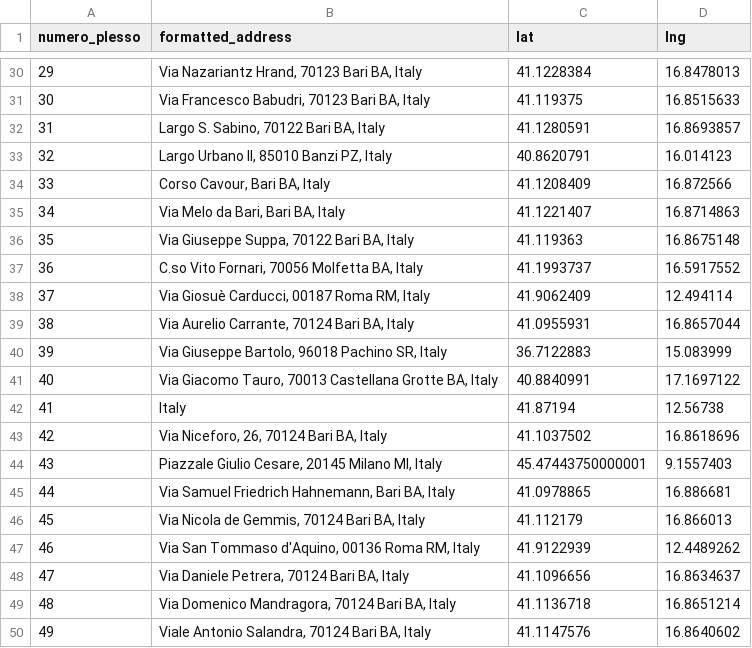
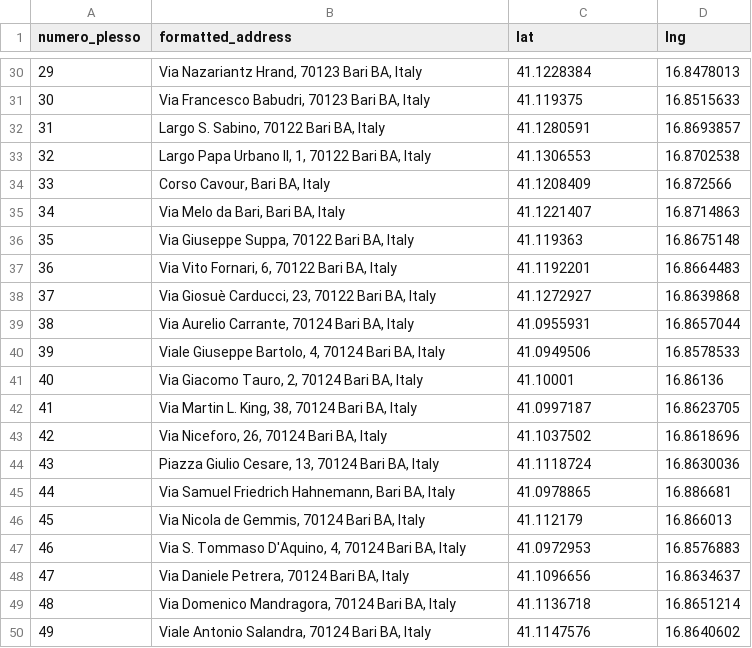
Before and after one commit to flavio2018/data-vis-bari-2024, a CSV file: data/sedi_seggio_geocoded.csv, drawn as a sheet; only a part is shown, gaps mark what is left out; the diff covers the shown part only.

Commit message:
update data

```diff
--- a/data/sedi_seggio_geocoded.csv
+++ b/data/sedi_seggio_geocoded.csv
@@ -32,3 +32,3 @@ numero_plesso,formatted_address,lat,lng
 31,"Largo S. Sabino, 70122 Bari BA, Italy",41.1280591,16.8693857
-32,"Largo Urbano II, 85010 Banzi PZ, Italy",40.8620791,16.014123
+32,"Largo Papa Urbano II, 1, 70122 Bari BA, Italy",41.1306553,16.8702538
 33,"Corso Cavour, Bari BA, Italy",41.1208409,16.872566
@@ -36,13 +36,13 @@ numero_plesso,formatted_address,lat,lng
 35,"Via Giuseppe Suppa, 70122 Bari BA, Italy",41.119363,16.8675148
-36,"C.so Vito Fornari, 70056 Molfetta BA, Italy",41.1993737,16.5917552
-37,"Via Giosuè Carducci, 00187 Roma RM, Italy",41.9062409,12.494114
+36,"Via Vito Fornari, 6, 70122 Bari BA, Italy",41.1192201,16.8664483
+37,"Via Giosuè Carducci, 23, 70122 Bari BA, Italy",41.1272927,16.8639868
 38,"Via Aurelio Carrante, 70124 Bari BA, Italy",41.0955931,16.8657044
-39,"Via Giuseppe Bartolo, 96018 Pachino SR, Italy",36.7122883,15.083999
-40,"Via Giacomo Tauro, 70013 Castellana Grotte BA, Italy",40.8840991,17.1697122
-41,Italy,41.87194,12.56738
+39,"Viale Giuseppe Bartolo, 4, 70124 Bari BA, Italy",41.0949506,16.8578533
+40,"Via Giacomo Tauro, 2, 70124 Bari BA, Italy",41.10001,16.86136
+41,"Via Martin L. King, 38, 70124 Bari BA, Italy",41.0997187,16.8623705
 42,"Via Niceforo, 26, 70124 Bari BA, Italy",41.1037502,16.8618696
-43,"Piazzale Giulio Cesare, 20145 Milano MI, Italy",45.47443750000001,9.1557403
+43,"Piazza Giulio Cesare, 13, 70124 Bari BA, Italy",41.1118724,16.8630036
 44,"Via Samuel Friedrich Hahnemann, Bari BA, Italy",41.0978865,16.886681
 45,"Via Nicola de Gemmis, 70124 Bari BA, Italy",41.112179,16.866013
-46,"Via San Tommaso d'Aquino, 00136 Roma RM, Italy",41.9122939,12.4489262
+46,"Via S. Tommaso D'Aquino, 4, 70124 Bari BA, Italy",41.0972953,16.8576883
 47,"Via Daniele Petrera, 70124 Bari BA, Italy",41.1096656,16.8634637
```
Also changed, not shown: 72 edited cells elsewhere in this file.
